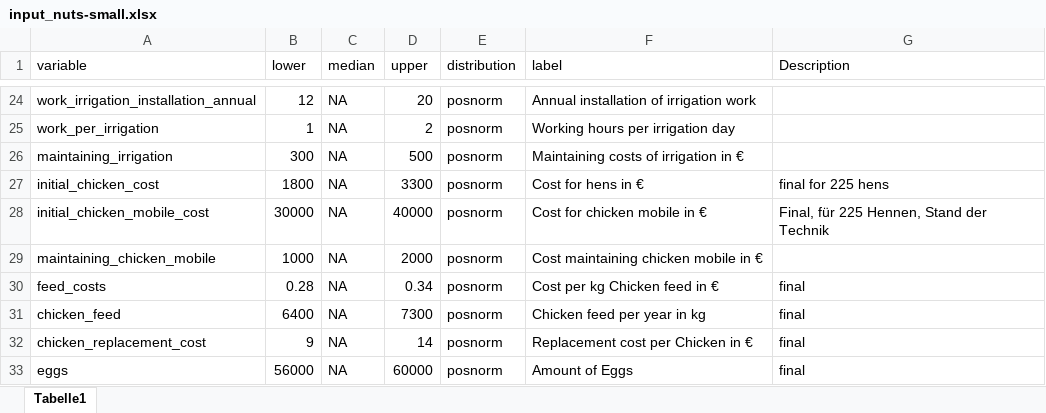
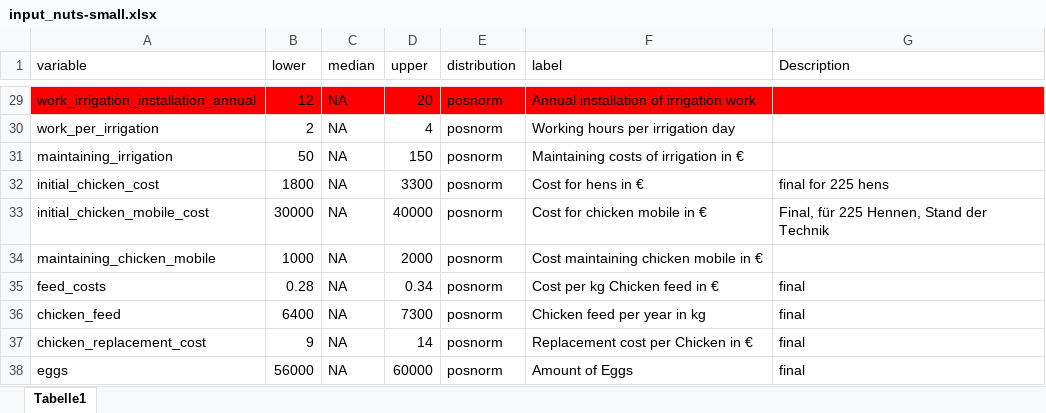
Before and after one commit to FreKuhl/Nuts_and_chicken, an Excel workbook: input_nuts-small.xlsx, sheet Tabelle1, drawn as a sheet; only a part is shown, gaps mark what is left out; values as stored, in another font and other column widths than the file's, no borders; addresses are those after the commit; the diff covers the shown part only; the diff names each change by its address in the sheet, - before the commit and + after, or states it on an @@ line.

```diff
--- a/input_nuts-small.xlsx (sheet Tabelle1)
+++ b/input_nuts-small.xlsx (sheet Tabelle1)
-A29:G29 fill: none
+A29:G29 fill: #FF0000
-B30 (lower): 1
+B30 (lower): 2
-D30 (upper): 2
+D30 (upper): 4
-B31 (lower): 300
+B31 (lower): 50
-D31 (upper): 500
+D31 (upper): 150
```
Also changed, not shown: 5 added rows, 29 edited cells and cell formats elsewhere in this sheet, 1 other file.
